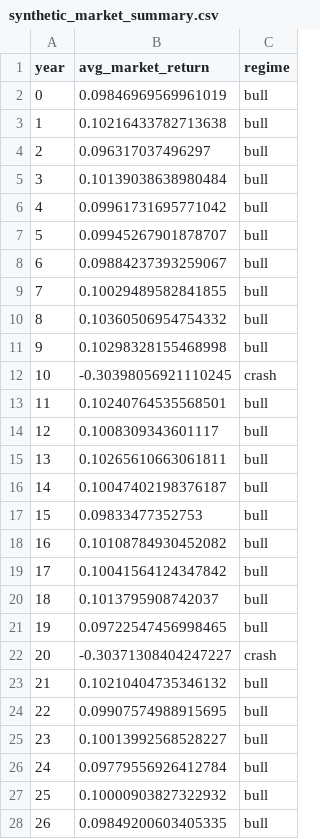
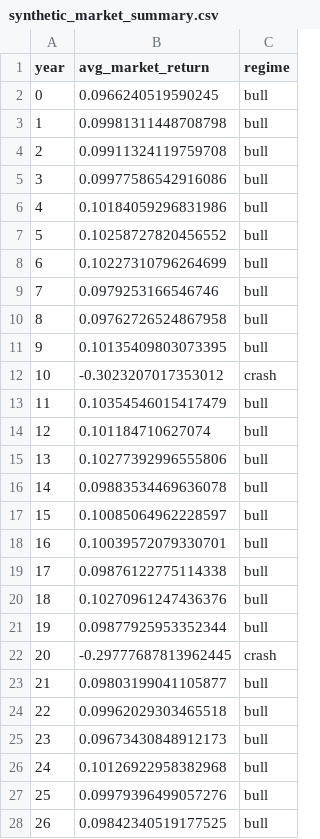
Before and after one commit to ParamShah77/Folium, a CSV file: synthetic_market_summary.csv, drawn as a sheet; only a part is shown; the diff covers the shown part only.

```diff
--- a/synthetic_market_summary.csv
+++ b/synthetic_market_summary.csv
@@ -1,28 +1,28 @@
 year,avg_market_return,regime
-0,0.09846969569961019,bull
-1,0.10216433782713638,bull
-2,0.096317037496297,bull
-3,0.10139038638980484,bull
-4,0.09961731695771042,bull
-5,0.09945267901878707,bull
-6,0.09884237393259067,bull
-7,0.10029489582841855,bull
-8,0.10360506954754332,bull
-9,0.10298328155468998,bull
-10,-0.30398056921110245,crash
-11,0.10240764535568501,bull
-12,0.1008309343601117,bull
-13,0.10265610663061811,bull
-14,0.10047402198376187,bull
-15,0.09833477352753,bull
-16,0.10108784930452082,bull
-17,0.10041564124347842,bull
-18,0.1013795908742037,bull
-19,0.09722547456998465,bull
-20,-0.30371308404247227,crash
-21,0.10210404735346132,bull
-22,0.09907574988915695,bull
-23,0.10013992568528227,bull
-24,0.09779556926412784,bull
-25,0.10000903827322932,bull
-26,0.09849200603405335,bull
+0,0.0966240519590245,bull
+1,0.09981311448708798,bull
+2,0.09911324119759708,bull
+3,0.09977586542916086,bull
+4,0.10184059296831986,bull
+5,0.10258727820456552,bull
+6,0.10227310796264699,bull
+7,0.0979253166546746,bull
+8,0.09762726524867958,bull
+9,0.10135409803073395,bull
+10,-0.3023207017353012,crash
+11,0.10354546015417479,bull
+12,0.101184710627074,bull
+13,0.10277392996555806,bull
+14,0.09883534469636078,bull
+15,0.10085064962228597,bull
+16,0.10039572079330701,bull
+17,0.09876122775114338,bull
+18,0.10270961247436376,bull
+19,0.09877925953352344,bull
+20,-0.29777687813962445,crash
+21,0.09803199041105877,bull
+22,0.09962029303465518,bull
+23,0.09673430848912173,bull
+24,0.10126922958382968,bull
+25,0.09979396499057276,bull
+26,0.09842340519177525,bull
```
Also changed, not shown: 3 edited cells elsewhere in this file, 8 other files.
